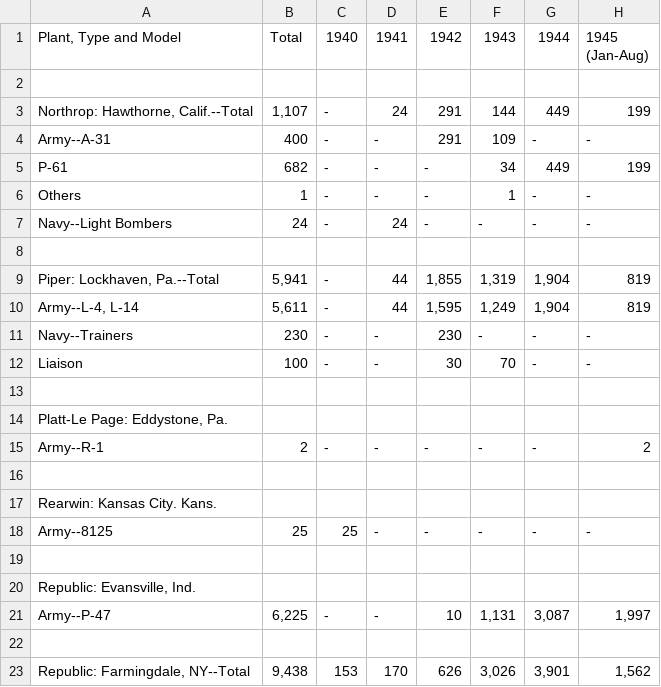
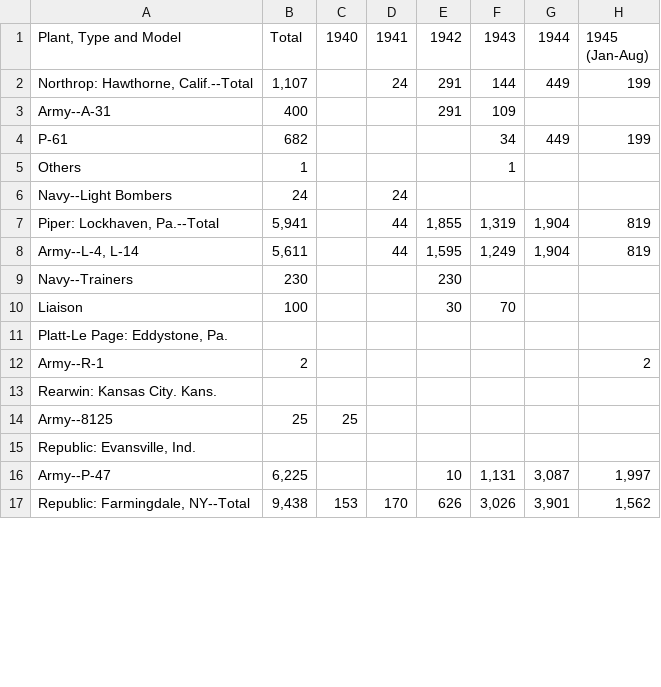
Before and after one commit to KevinJpotter/data_607, a CSV file: data/military_airplanes.csv, drawn as a sheet; only a part is shown; the diff covers the shown part only.

```diff
--- a/data/military_airplanes.csv
+++ b/data/military_airplanes.csv
@@ -2,23 +2,17 @@
 (Jan-Aug)"
-,,,,,,,
-"Northrop: Hawthorne, Calif.--Total","1,107",-,24,291,144,449,199
-Army--A-31,400,-,-,291,109,-,-
-P-61,682,-,-,-,34,449,199
-Others,1,-,-,-,1,-,-
-Navy--Light Bombers,24,-,24,-,-,-,-
-,,,,,,,
-"Piper: Lockhaven, Pa.--Total","5,941",-,44,"1,855","1,319","1,904",819
-"Army--L-4, L-14","5,611",-,44,"1,595","1,249","1,904",819
-Navy--Trainers,230,-,-,230,-,-,-
-Liaison,100,-,-,30,70,-,-
-,,,,,,,
+"Northrop: Hawthorne, Calif.--Total","1,107",,24,291,144,449,199
+Army--A-31,400,,,291,109,,
+P-61,682,,,,34,449,199
+Others,1,,,,1,,
+Navy--Light Bombers,24,,24,,,,
+"Piper: Lockhaven, Pa.--Total","5,941",,44,"1,855","1,319","1,904",819
+"Army--L-4, L-14","5,611",,44,"1,595","1,249","1,904",819
+Navy--Trainers,230,,,230,,,
+Liaison,100,,,30,70,,
 "Platt-Le Page: Eddystone, Pa.",,,,,,,
-Army--R-1,2,-,-,-,-,-,2
-,,,,,,,
+Army--R-1,2,,,,,,2
 Rearwin: Kansas City. Kans.,,,,,,,
-Army--8125,25,25,-,-,-,-,-
-,,,,,,,
+Army--8125,25,25,,,,,
 "Republic: Evansville, Ind.",,,,,,,
-Army--P-47,"6,225",-,-,10,"1,131","3,087","1,997"
-,,,,,,,
+Army--P-47,"6,225",,,10,"1,131","3,087","1,997"
 "Republic: Farmingdale, NY--Total","9,438",153,170,626,"3,026","3,901","1,562"
```
Also changed, not shown: 11 removed rows and 76 edited cells elsewhere in this file, 1 other file.
